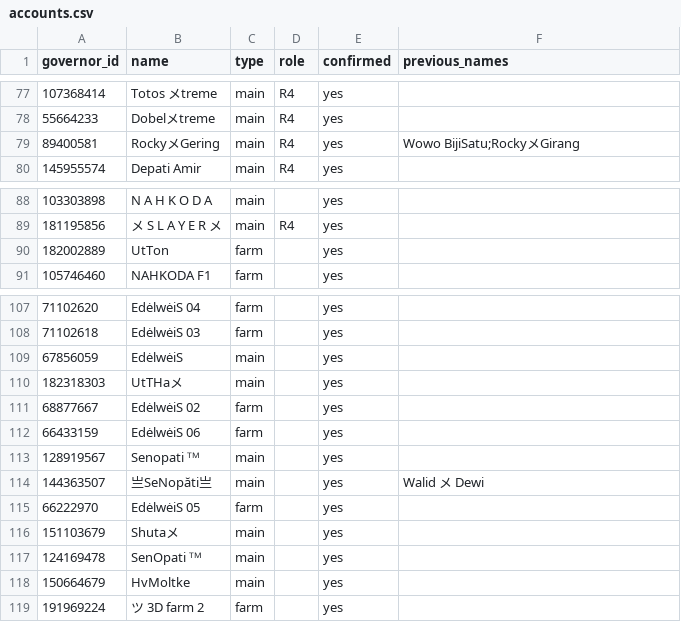
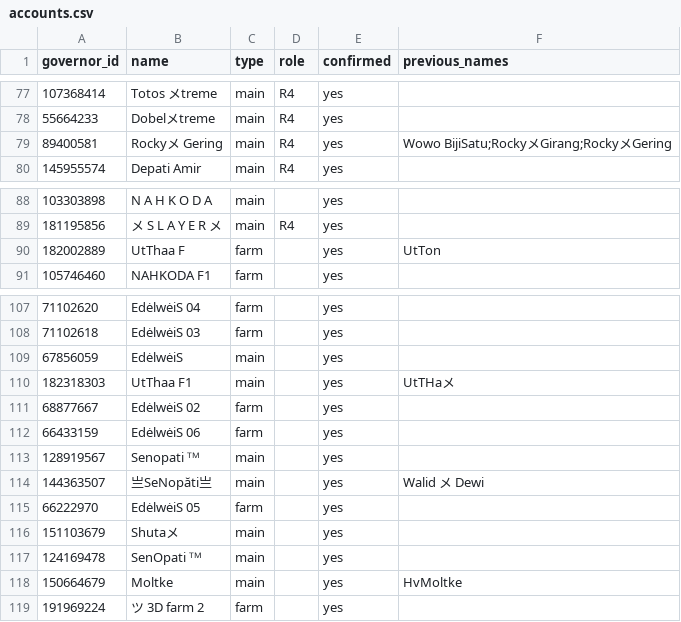
Before and after one commit to rizkyekoputra/rok-3514, a CSV file: tracker/accounts.csv, drawn as a sheet; only a part is shown, gaps mark what is left out.

```diff
--- a/tracker/accounts.csv
+++ b/tracker/accounts.csv
@@ -78,3 +78,3 @@
 55664233,Dobelメtreme,main,R4,yes,
-89400581,RockyメGering,main,R4,yes,Wowo BijiSatu;RockyメGirang
+89400581,Rockyメ Gering,main,R4,yes,Wowo BijiSatu;RockyメGirang;RockyメGering
 145955574,Depati Amir,main,R4,yes,
@@ -89,3 +89,3 @@
 181195856,メ S L A Y E R メ,main,R4,yes,
-182002889,UtTon,farm,,yes,
+182002889,UtThaa F,farm,,yes,UtTon
 105746460,NAHKODA F1,farm,,yes,
@@ -109,3 +109,3 @@
 67856059,EdėlwėiS,main,,yes,
-182318303,UtTHaメ,main,,yes,
+182318303,UtThaa F1,main,,yes,UtTHaメ
 68877667,EdėlwėiS 02,farm,,yes,
@@ -117,3 +117,3 @@
 124169478,SenOpati ᵀᴹ,main,,yes,
-150664679,HvMoltke,main,,yes,
+150664679,Moltke,main,,yes,HvMoltke
 191969224,ツ 3D farm 2,farm,,yes,
```
Also changed, not shown: tracker/aoo/aoos.csv, tracker/fines_online.csv, 14 other files.
